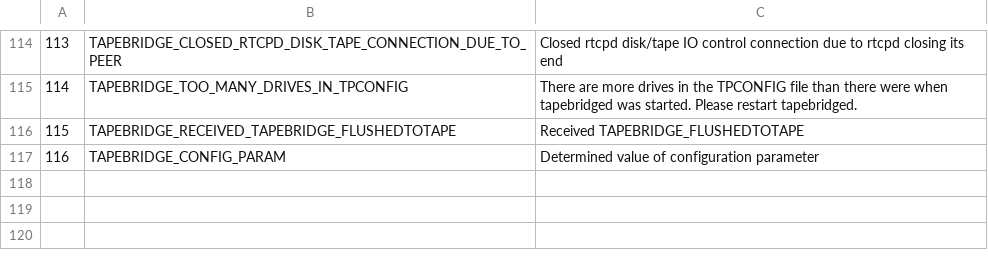
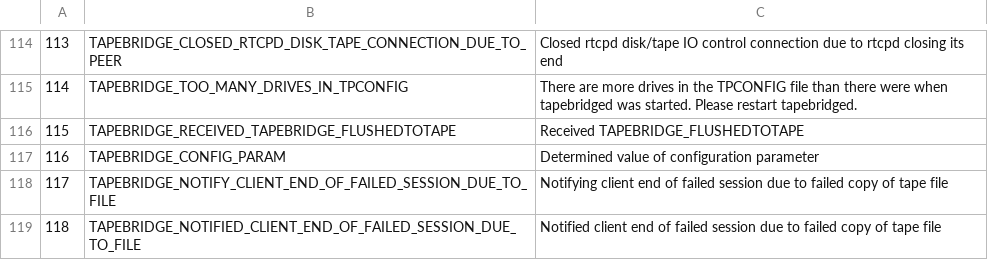
Before and after one commit to cern-cta/CTA, a CSV file: castor/tape/tapebridge/DlfMessages.csv, drawn as a sheet; only a part is shown, gaps mark what is left out.

Commit message:
bug #84322: Lack of per-file error reporting system in tapegtewayd/tapebridged
Merged new DLF constants from v2_1_11Version_bridge_error_handling branch into
the trunk.

```diff
--- a/castor/tape/tapebridge/DlfMessages.csv
+++ b/castor/tape/tapebridge/DlfMessages.csv
@@ -117 +117,3 @@
 116,TAPEBRIDGE_CONFIG_PARAM,"Determined value of configuration parameter"
+117,TAPEBRIDGE_NOTIFY_CLIENT_END_OF_FAILED_SESSION_DUE_TO_FILE,"Notifying client end of failed session due to failed copy of tape file"
+118,TAPEBRIDGE_NOTIFIED_CLIENT_END_OF_FAILED_SESSION_DUE_TO_FILE,"Notified client end of failed session due to failed copy of tape file"
```
Also changed, not shown: 2 other files.
